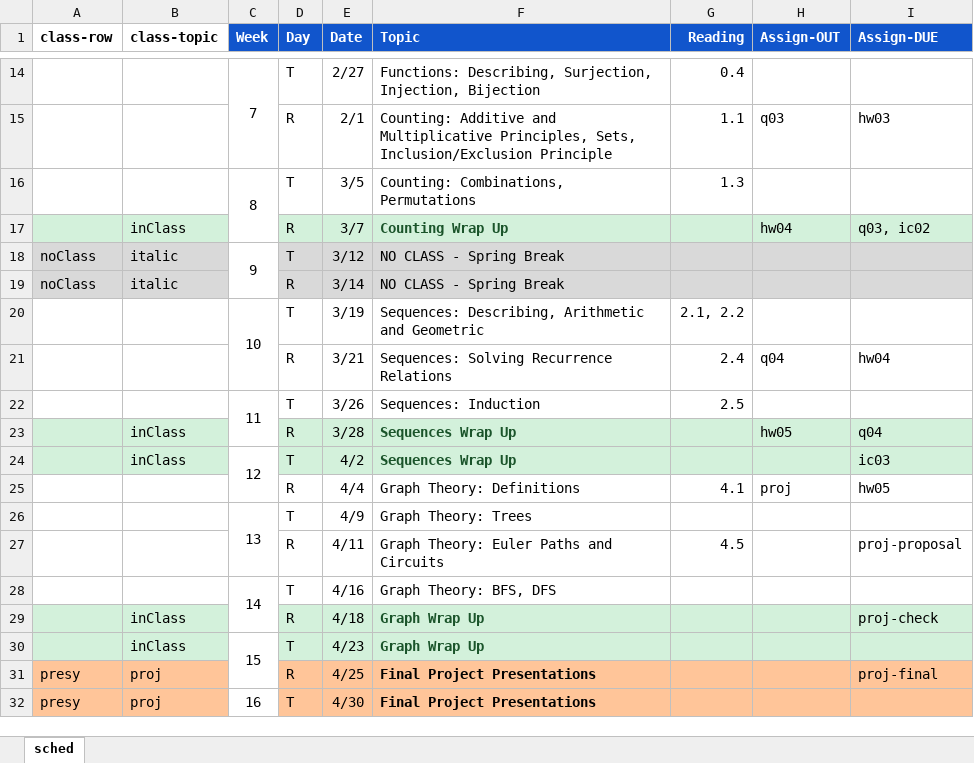
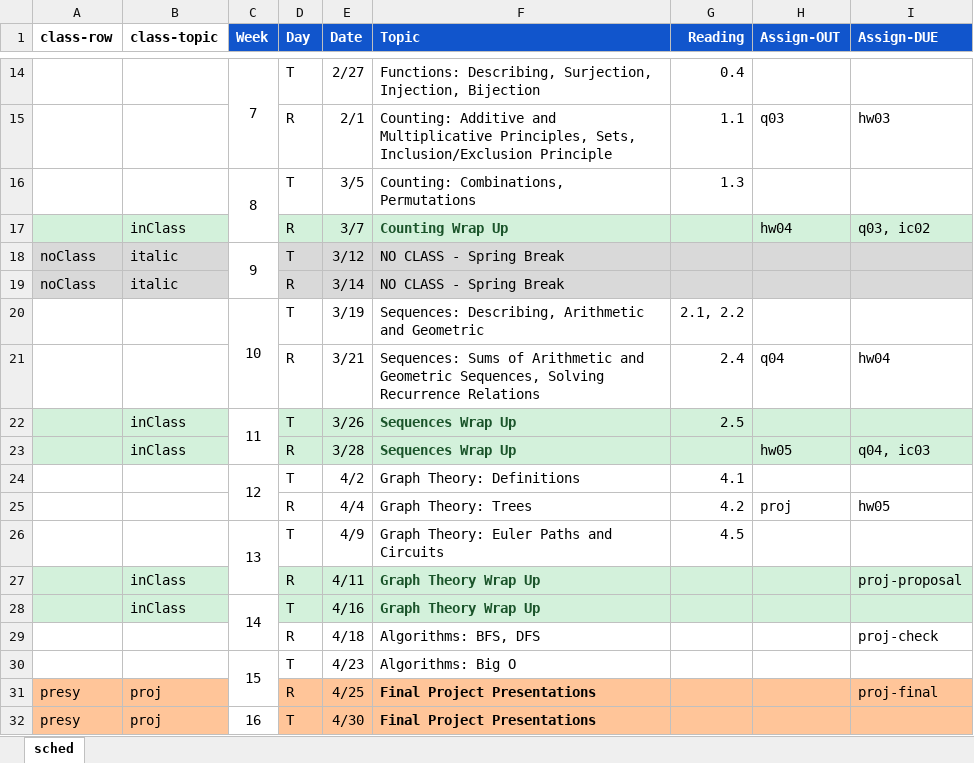
Before and after one commit to amosca01/MATH220-S24, an Excel workbook: assets/sched.xlsx, sheet sched, drawn as a sheet; only a part is shown, gaps mark what is left out; values as stored, in another font and other column widths than the file's, no borders; removed rows and columns are numbered as before the commit, all else as after; the diff names each change by its address in the sheet, - before the commit and + after, or states it on an @@ line.

```diff
--- a/assets/sched.xlsx (sheet sched)
+++ b/assets/sched.xlsx (sheet sched)
-F21 (Topic): Sequences: Solving Recurrence…
+F21 (Topic): Sequences: Sums of Arithmetic and Geometric Sequences, Solving Recurrence…
-A22:B22 fill: none
+A22:B22 fill: #D3F1DB
-B22 (class-topic): (empty)
+B22 (class-topic): inClass
-D22:I22 fill: none
+D22:I22 fill: #D3F1DB
-F22 (Topic): Sequences: Induction
+F22 (Topic): Sequences Wrap Up
@@ F22 bold: off → on, text colour: black → #1A542A @@
-I23 (Assign-DUE): q04
+I23 (Assign-DUE): q04, ic03
-row 24:  | inClass | 12 | T | 4/2 | Sequences Wrap Up |  |  | ic03
+row 24:  |  | 12 | T | 4/2 | Graph Theory: Definitions | 4.1
-F25 (Topic): Graph Theory: Definitions
+F25 (Topic): Graph Theory: Trees
-G25 (Reading): 4.1
+G25 (Reading): 4.2
-F26 (Topic): Graph Theory: Trees
+F26 (Topic): Graph Theory: Euler Paths and Circuits
-G26 (Reading): (empty)
+G26 (Reading): 4.5
-A27:B28 fill: none
+A27:B28 fill: #D3F1DB
-B27:B28 (class-topic): (empty)
+B27:B28 (class-topic): inClass
-D27:I28 fill: none
+D27:I28 fill: #D3F1DB
-F27 (Topic): Graph Theory: Euler Paths and Circuits
+F27 (Topic): Graph Theory Wrap Up
@@ F27:F28 bold: off → on, text colour: black → #1A542A @@
-G27 (Reading): 4.5
+G27 (Reading): (empty)
-F28 (Topic): Graph Theory: BFS, DFS
+F28 (Topic): Graph Theory Wrap Up
-A29:B30 fill: #D3F1DB
+A29:B30 fill: none
-B29:B30 (class-topic): inClass
+B29:B30 (class-topic): (empty)
-D29:I30 fill: #D3F1DB
+D29:I30 fill: none
-F29 (Topic): Graph Wrap Up
+F29 (Topic): Algorithms: BFS, DFS
@@ F29:F30 bold: on → off, text colour: #1A542A → black @@
-F30 (Topic): Graph Wrap Up
+F30 (Topic): Algorithms: Big O
```
Also changed, not shown: 5 other files.
